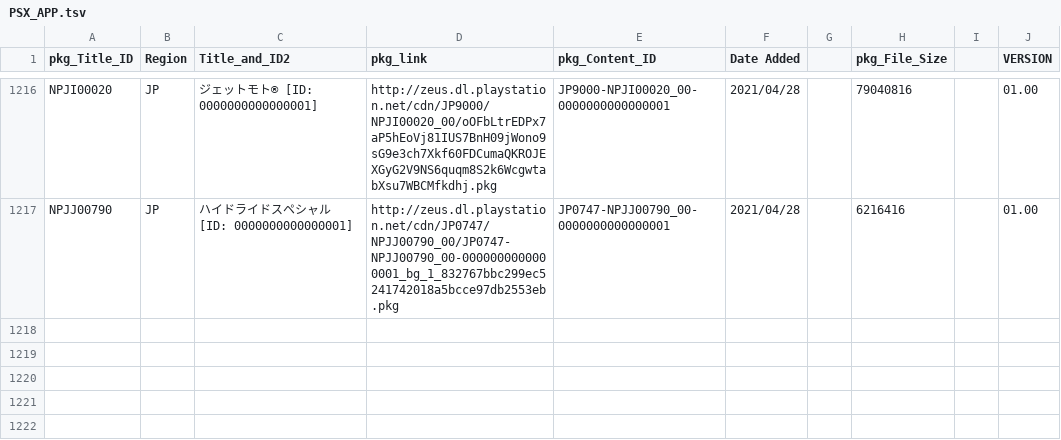
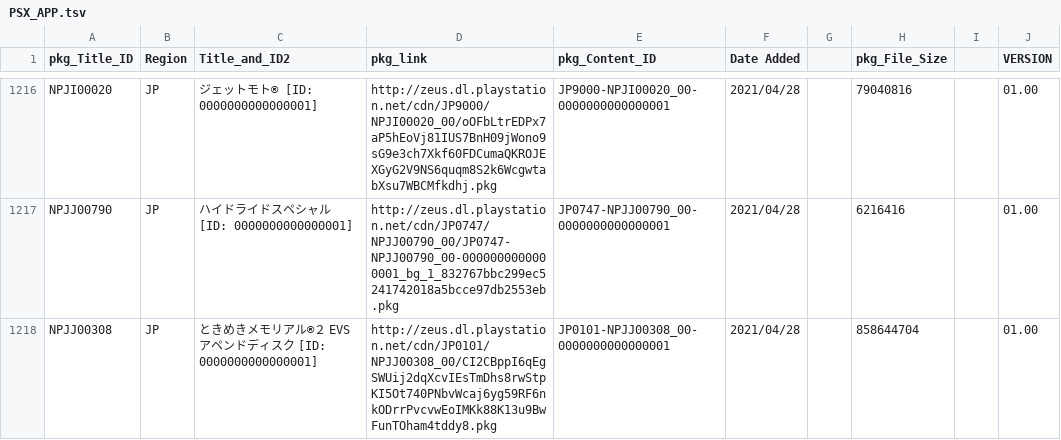
Before and after one commit to 1jtp8sobiu/NPS_JP, a TSV file: rearrange/PSX_APP.tsv, drawn as a sheet; only a part is shown, gaps mark what is left out; the diff names each change by its address in the sheet, - before the commit and + after, or states it on an @@ line.

```diff
--- a/rearrange/PSX_APP.tsv
+++ b/rearrange/PSX_APP.tsv
+row 1218: NPJJ00308 | JP | ときめきメモリアル®２ EVSアペンドディスク [ID: 0000000000000001] | http://zeus.dl.playstation.net/cdn/JP0101/NPJJ00308_00/CI2CBppI6qEgSWUij2dqXcvIEsTmDhs8rwStpKI5Ot740PNbvWcaj6yg59RF6nkODrrPvcvwEoIMKk88K13u9BwFunTOham4tddy8.pkg | JP0101-NPJJ00308_00-0000000000000001 | 2021/04/28 |  | 858644704 |  | 01.00
```
Also changed, not shown: rearrange/PSV_THEME.tsv, 7 other files.
